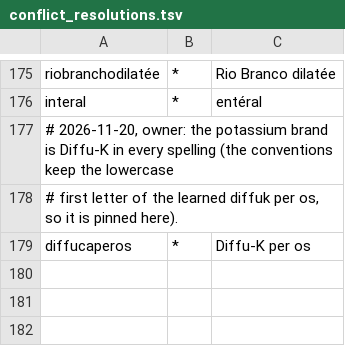
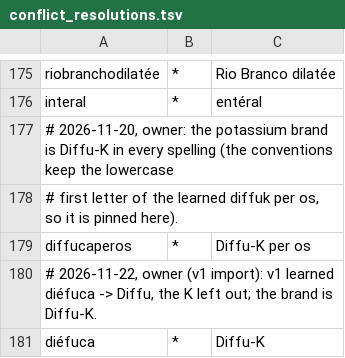
Before and after one commit to UltiMed-Org/UltiMed-ASR-FR-v2-regex-fixes, a TSV file: inputs/conflict_resolutions.tsv, drawn as a sheet; only a part is shown, gaps mark what is left out; the diff names each change by its address in the sheet, - before the commit and + after, or states it on an @@ line.

```diff
--- a/inputs/conflict_resolutions.tsv
+++ b/inputs/conflict_resolutions.tsv
+row 180: # 2026-11-22, owner (v1 import): v1 learned diéfuca -> Diffu, the K left out; the brand is Diffu-K.
+row 181: diéfuca | * | Diffu-K
```
Also changed, not shown: inputs/manual_fixes.tsv, 3 other files.
